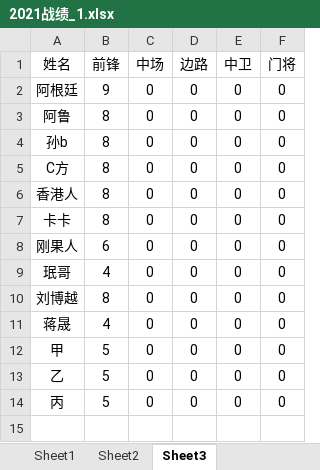
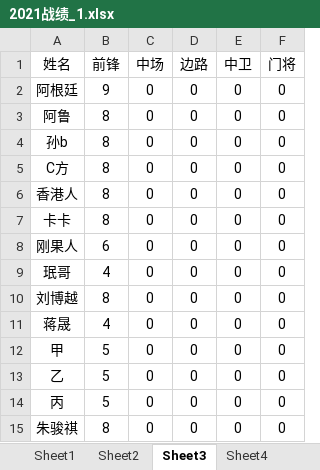
Before and after one commit to spencercjh/divide-squad, an Excel workbook: data/2021战绩_1.xlsx, sheet Sheet3, drawn as a sheet; values as stored, in another font and other column widths than the file's, no borders; the diff names each change by its address in the sheet, - before the commit and + after, or states it on an @@ line.

```diff
--- a/data/2021战绩_1.xlsx (sheet Sheet3)
+++ b/data/2021战绩_1.xlsx (sheet Sheet3)
+sheet tab: Sheet4
+row 15: 朱骏祺 | 8 | 0 | 0 | 0 | 0
```
Also changed, not shown: other sheet tabs, 6 other files.
